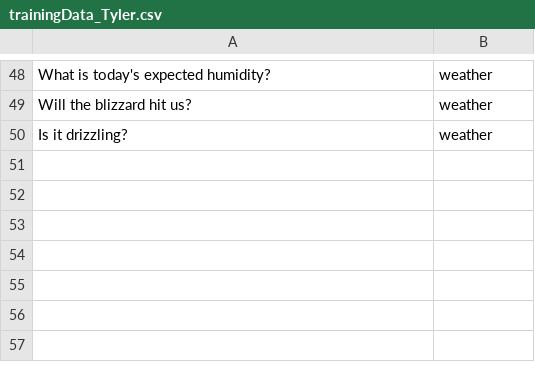
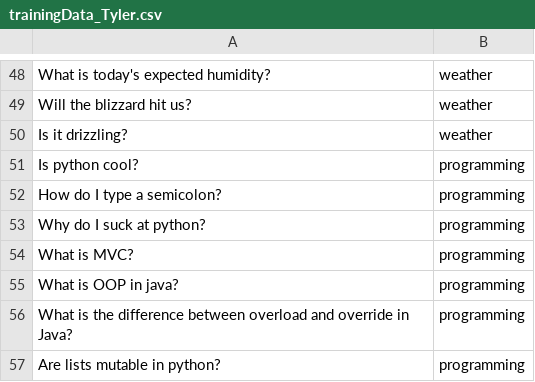
Before and after one commit to sasiddiqui/confucius, a CSV file: Tyler/trainingData_Tyler.csv, drawn as a sheet; only a part is shown, gaps mark what is left out; the diff names each change by its address in the sheet, - before the commit and + after, or states it on an @@ line.

Commit message:
hai

```diff
--- a/Tyler/trainingData_Tyler.csv
+++ b/Tyler/trainingData_Tyler.csv
+row 51: Is python cool? | programming
+row 52: How do I type a semicolon? | programming
+row 53: Why do I suck at python? | programming
+row 54: What is MVC? | programming
+row 55: What is OOP in java? | programming
+row 56: What is the difference between overload and override in Java? | programming
+row 57: Are lists mutable in python? | programming
```
